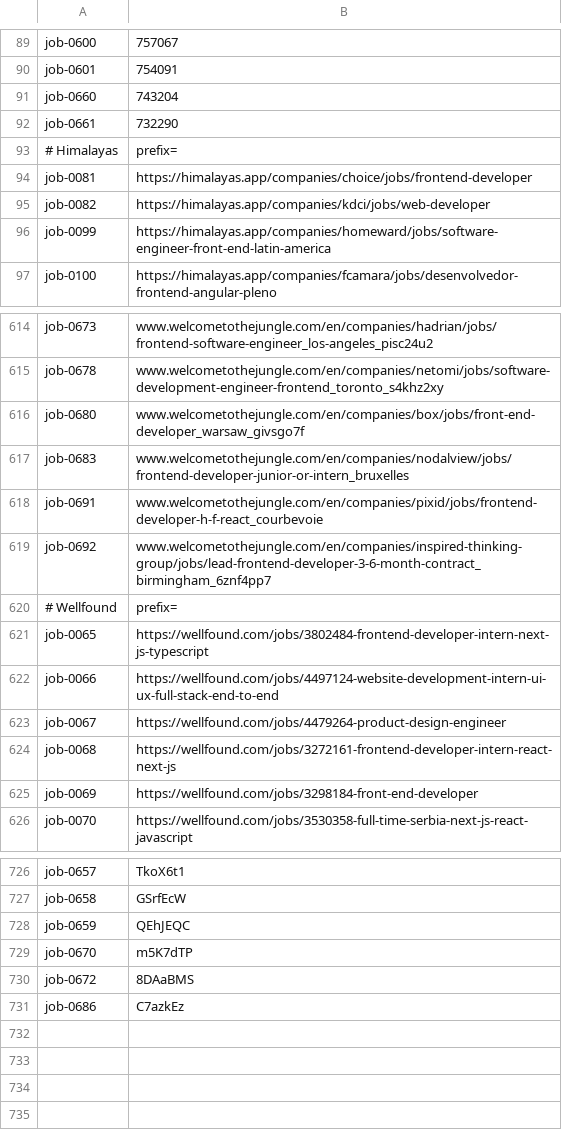
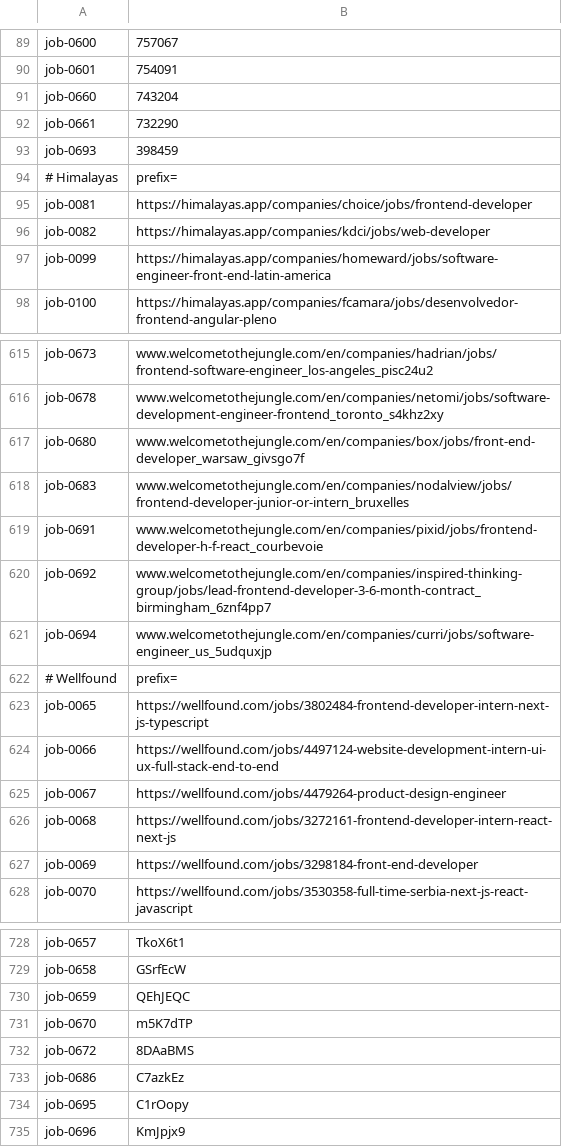
Before and after one commit to stupidkubik/job-searcher, a TSV file: data/index/keys.tsv, drawn as a sheet; only a part is shown, gaps mark what is left out; the diff names each change by its address in the sheet, - before the commit and + after, or states it on an @@ line.

```diff
--- a/data/index/keys.tsv
+++ b/data/index/keys.tsv
+row 93: job-0693 | 398459
+row 621: job-0694 | www.welcometothejungle.com/en/companies/curri/jobs/software-engineer_us_5udquxjp
+row 734: job-0695 | C1rOopy
+row 735: job-0696 | KmJpjx9
```
Also changed, not shown: data/index/active.csv, data/index/known.tsv, 6 other files.
